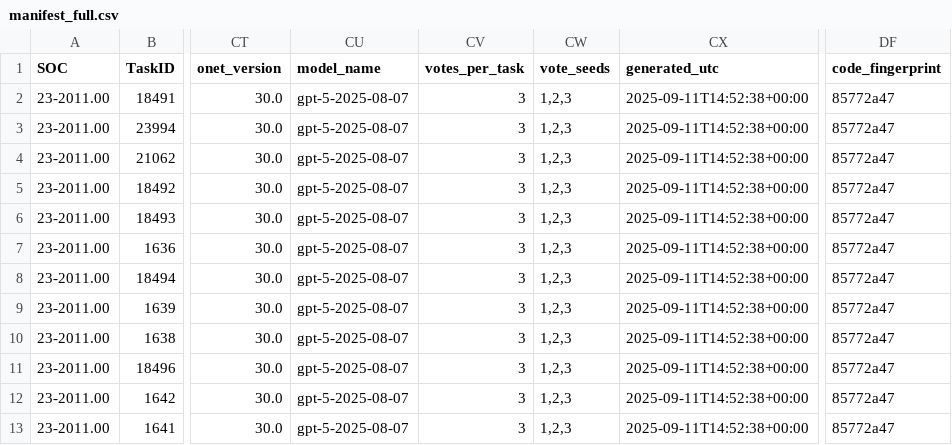
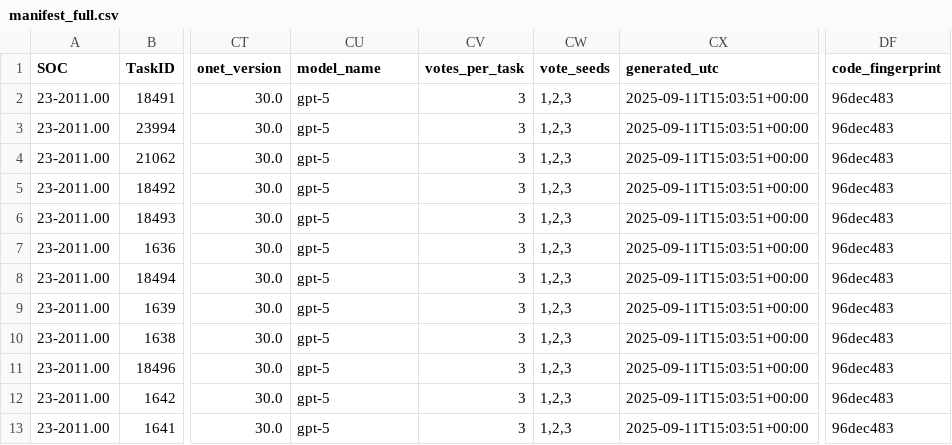
Before and after one commit to ely2ba/TACI_Official, a CSV file: data/manifests/full/manifest_full.csv, drawn as a sheet; only a part is shown, gaps mark what is left out; the diff names each change by its address in the sheet, - before the commit and + after, or states it on an @@ line.

```diff
--- a/data/manifests/full/manifest_full.csv
+++ b/data/manifests/full/manifest_full.csv
-CU2:CU13 (model_name): gpt-5-2025-08-07
+CU2:CU13 (model_name): gpt-5
-CX2:CX13 (generated_utc): 2025-09-11T14:52:38+00:00
+CX2:CX13 (generated_utc): 2025-09-11T15:03:51+00:00
-DF2:DF13 (code_fingerprint): 85772a47
+DF2:DF13 (code_fingerprint): 96dec483
```
Also changed, not shown: 4 other files.
